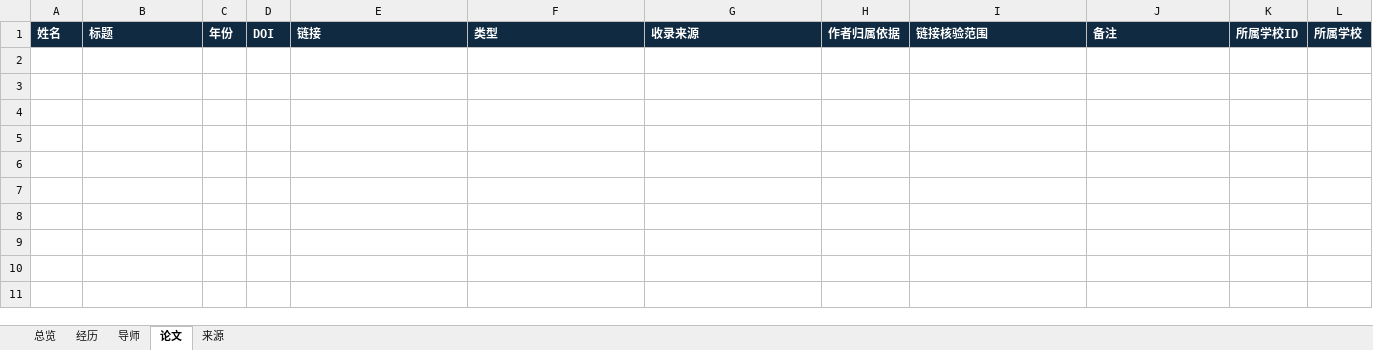
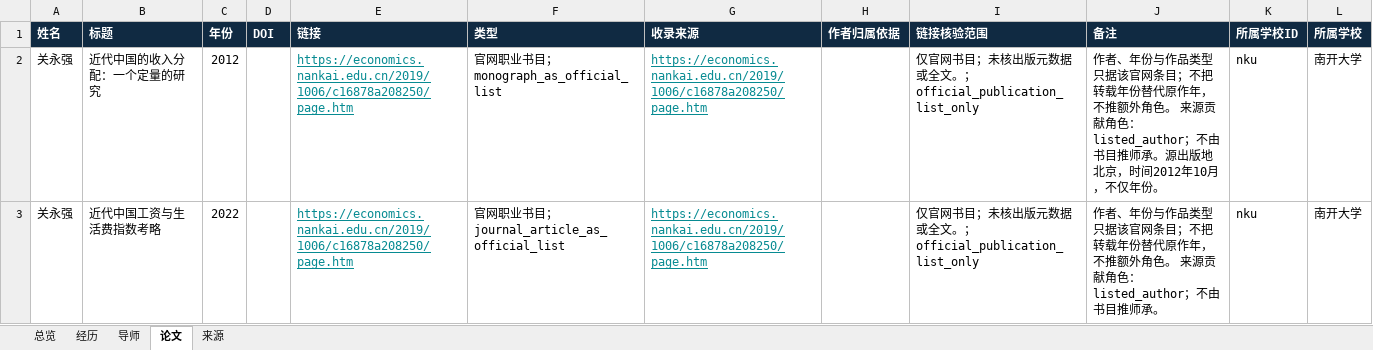
Before and after one commit to aikyolin/-cn-985-academic-amatlas, an Excel workbook: site/exports/nku-economics.xlsx, sheet 论文, drawn as a sheet; values as stored, in another font and other column widths than the file's, no borders; the diff names each change by its address in the sheet, - before the commit and + after, or states it on an @@ line.

Commit message:
Add 12 source-reviewed Nankai profiles with explicit retirement, guidance types and visible teaching levels

```diff
--- a/site/exports/nku-economics.xlsx (sheet 论文)
+++ b/site/exports/nku-economics.xlsx (sheet 论文)
+row 2: 关永强 | 近代中国的收入分配：一个定量的研究 | 2012 |  | https://economics.nankai.edu.cn/2019/1006/c16878a208250/page.htm | 官网职业书目；monograph_as_official_list | https://economics.nankai.edu.cn/2019/1006/c16878a208250/page.htm |  | 仅官网书目；未核出版元数据或全文。；official_publication_list_only | 作者、年份与作品类型只据该官网条目；不把转载年份替代原作年，不推额外角色。 来源贡献角色：listed_author；不由书目推师承。源出版地北京，时间2012年10月，不仅年份。 | nku | 南开大学
+row 3: 关永强 | 近代中国工资与生活费指数考略 | 2022 |  | https://economics.nankai.edu.cn/2019/1006/c16878a208250/page.htm | 官网职业书目；journal_article_as_official_list | https://economics.nankai.edu.cn/2019/1006/c16878a208250/page.htm |  | 仅官网书目；未核出版元数据或全文。；official_publication_list_only | 作者、年份与作品类型只据该官网条目；不把转载年份替代原作年，不推额外角色。 来源贡献角色：listed_author；不由书目推师承。 | nku | 南开大学
```
Also changed, not shown: sheet 经历, sheet 导师, sheet 来源, sheet 总览, site/exports/待核对名录.xlsx, 25 other files.
